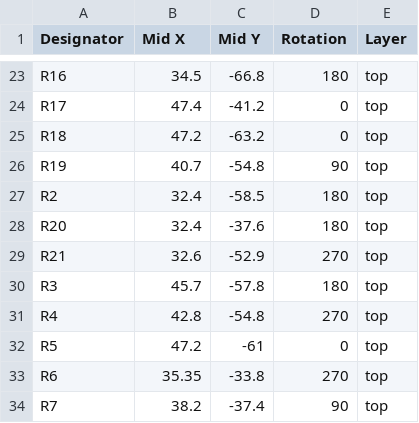
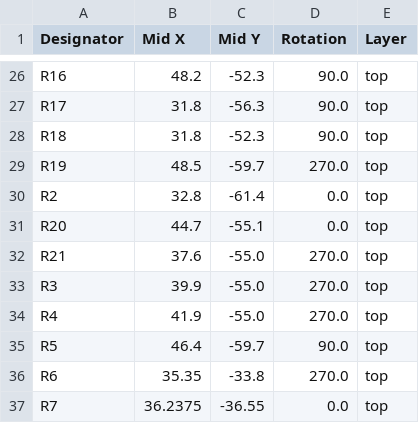
Before and after one commit to MdevriesPhys/exixe, a CSV file: exixe19a/production/positions.csv, drawn as a sheet; only a part is shown, gaps mark what is left out; addresses are those after the commit; the diff covers the shown part only; the diff names each change by its address in the sheet, - before the commit and + after, or states it on an @@ line.

```diff
--- a/exixe19a/production/positions.csv
+++ b/exixe19a/production/positions.csv
-B26 (Mid X): 34.5
+B26 (Mid X): 48.2
-C26 (Mid Y): -66.8
+C26 (Mid Y): -52.3
-D26 (Rotation): 180
+D26 (Rotation): 90.0
-B27 (Mid X): 47.4
+B27 (Mid X): 31.8
-C27 (Mid Y): -41.2
+C27 (Mid Y): -56.3
-D27:D28 (Rotation): 0
+D27:D28 (Rotation): 90.0
-B28 (Mid X): 47.2
+B28 (Mid X): 31.8
-C28 (Mid Y): -63.2
+C28 (Mid Y): -52.3
-B29 (Mid X): 40.7
+B29 (Mid X): 48.5
-C29 (Mid Y): -54.8
+C29 (Mid Y): -59.7
-D29 (Rotation): 90
+D29 (Rotation): 270.0
-B30 (Mid X): 32.4
+B30 (Mid X): 32.8
-C30 (Mid Y): -58.5
+C30 (Mid Y): -61.4
-D30:D31 (Rotation): 180
+D30:D31 (Rotation): 0.0
-B31 (Mid X): 32.4
+B31 (Mid X): 44.7
-C31 (Mid Y): -37.6
+C31 (Mid Y): -55.1
-B32 (Mid X): 32.6
+B32 (Mid X): 37.6
-C32 (Mid Y): -52.9
+C32 (Mid Y): -55.0
-D32 (Rotation): 270
+D32 (Rotation): 270.0
-B33 (Mid X): 45.7
+B33 (Mid X): 39.9
-C33 (Mid Y): -57.8
+C33 (Mid Y): -55.0
-D33 (Rotation): 180
+D33 (Rotation): 270.0
-B34 (Mid X): 42.8
+B34 (Mid X): 41.9
-C34 (Mid Y): -54.8
+C34 (Mid Y): -55.0
-D34 (Rotation): 270
+D34 (Rotation): 270.0
-B35 (Mid X): 47.2
+B35 (Mid X): 46.4
-C35 (Mid Y): -61
+C35 (Mid Y): -59.7
-D35 (Rotation): 0
+D35 (Rotation): 90.0
-D36 (Rotation): 270
+D36 (Rotation): 270.0
-B37 (Mid X): 38.2
+B37 (Mid X): 36.2375
-C37 (Mid Y): -37.4
+C37 (Mid Y): -36.55
-D37 (Rotation): 90
+D37 (Rotation): 0.0
```
Also changed, not shown: 3 added rows and 64 edited cells elsewhere in this file, 25 other files.
